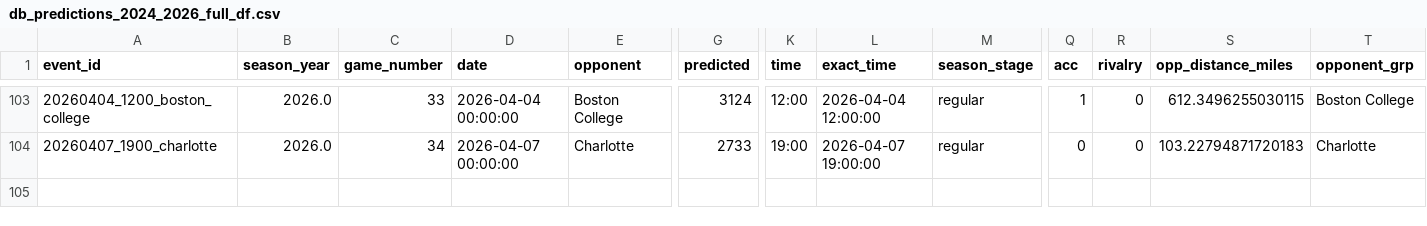
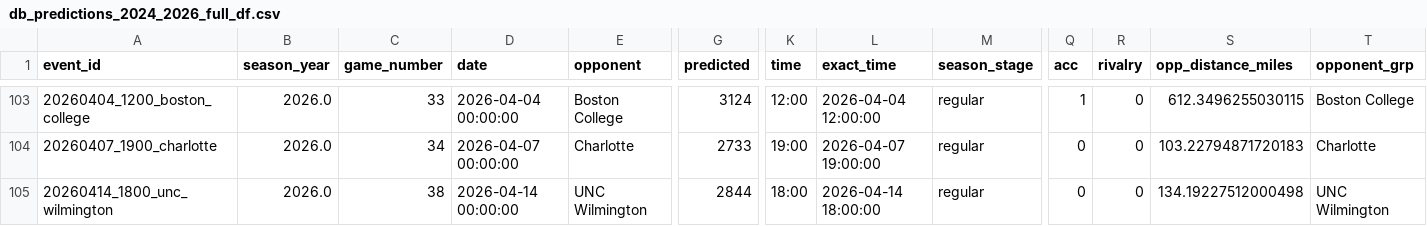
Before and after one commit to djfulk-22/Personal-S26-TeamA3-App-Repo-, a CSV file: APP/data/db_predictions_2024_2026_full_df.csv, drawn as a sheet; only a part is shown, gaps mark what is left out; rows hold the shown columns only; the diff names each change by its address in the sheet, - before the commit and + after, or states it on an @@ line.

Commit message:
Automated app data refresh 2026-04-13 05:34:32

```diff
--- a/APP/data/db_predictions_2024_2026_full_df.csv
+++ b/APP/data/db_predictions_2024_2026_full_df.csv
+row 105: 20260414_1800_unc_wilmington | 2026.0 | 38 | 2026-04-14 00:00:00 | UNC Wilmington | 2844 | 18:00 | 2026-04-14 18:00:00 | regular | 0 | 0 | 134.19227512000498 | UNC Wilmington
```
Also changed, not shown: APP/data/db_predictions_2024_2026_tier5_raw_tier_cols.csv.
